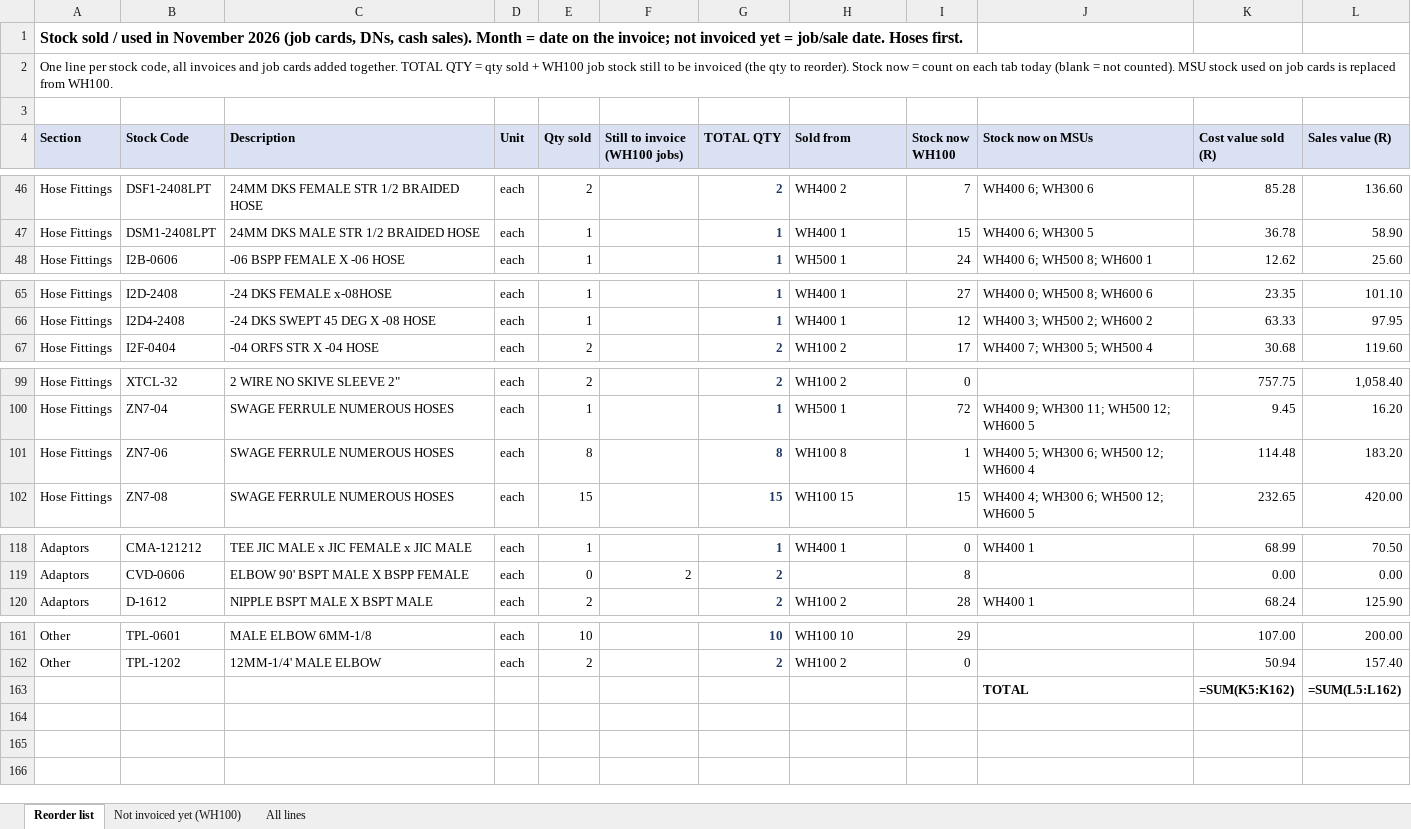
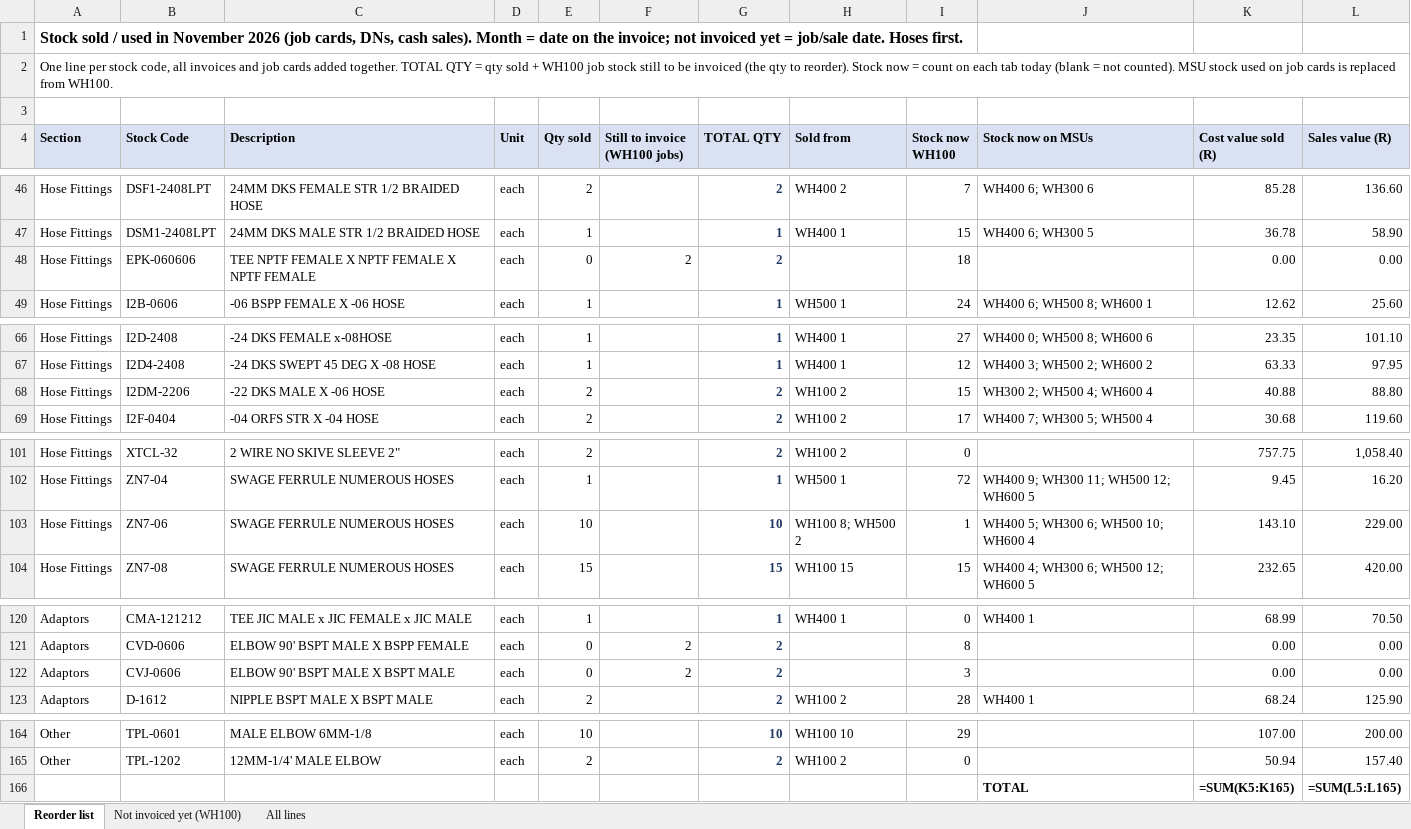
Before and after one commit to MichaelB1300/Pirtek-stock---live, an Excel workbook: Sold_November_2026.xlsx, sheet Reorder list, drawn as a sheet; only a part is shown, gaps mark what is left out; values as stored, in another font and other column widths than the file's, no borders; formulas without a stored value are shown as written; addresses are those after the commit; the diff names each change by its address in the sheet, - before the commit and + after, or states it on an @@ line.

```diff
--- a/Sold_November_2026.xlsx (sheet Reorder list)
+++ b/Sold_November_2026.xlsx (sheet Reorder list)
+row 48: Hose Fittings | EPK-060606 | TEE NPTF FEMALE X NPTF FEMALE X NPTF FEMALE | each | 0 | 2 | 2 |  | 18 |  | 0.00 | 0.00
+row 68: Hose Fittings | I2DM-2206 | -22 DKS MALE X -06 HOSE | each | 2 |  | 2 | WH100 2 | 15 | WH300 2; WH500 4; WH600 4 | 40.88 | 88.80
-E103 (Qty sold): 8
+E103 (Qty sold): 10
-G103 (TOTAL QTY): 8
+G103 (TOTAL QTY): 10
-H103 (Sold from): WH100 8
+H103 (Sold from): WH100 8; WH500 2
-J103 (Stock now on MSUs): WH400 5; WH300 6; WH500 12; WH600 4
+J103 (Stock now on MSUs): WH400 5; WH300 6; WH500 10; WH600 4
-K103 (Cost value sold (R)): 114.48
+K103 (Cost value sold (R)): 143.10
-L103 (Sales value (R)): 183.20
+L103 (Sales value (R)): 229.00
+row 122: Adaptors | CVJ-0606 | ELBOW 90' BSPT MALE X BSPT MALE | each | 0 | 2 | 2 |  | 3 |  | 0.00 | 0.00
-K166 (Cost value sold (R)): =SUM(K5:K162)
+K166 (Cost value sold (R)): =SUM(K5:K165)
-L166 (Sales value (R)): =SUM(L5:L162)
+L166 (Sales value (R)): =SUM(L5:L165)
```
Also changed, not shown: sheet All lines, sheet Not invoiced yet (WH100), 3 other files.
